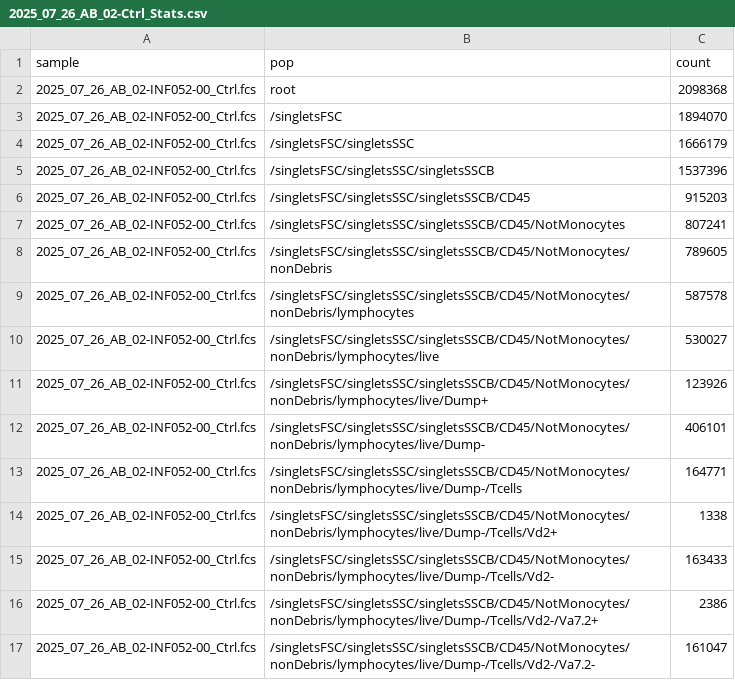
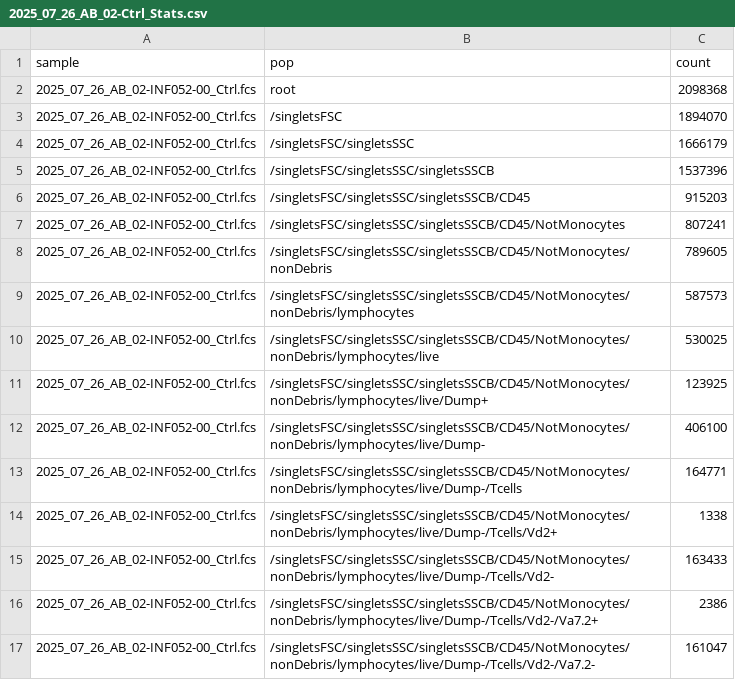
Before and after one commit to DavidRach/AlphaBeta, a CSV file: LabNotebook/2025-07-26/data/2025_07_26_AB_02-Ctrl_Stats.csv, drawn as a sheet; only a part is shown.

```diff
--- a/LabNotebook/2025-07-26/data/2025_07_26_AB_02-Ctrl_Stats.csv
+++ b/LabNotebook/2025-07-26/data/2025_07_26_AB_02-Ctrl_Stats.csv
@@ -8,6 +8,6 @@
 "2025_07_26_AB_02-INF052-00_Ctrl.fcs","/singletsFSC/singletsSSC/singletsSSCB/CD45/NotMonocytes/nonDebris",789605
-"2025_07_26_AB_02-INF052-00_Ctrl.fcs","/singletsFSC/singletsSSC/singletsSSCB/CD45/NotMonocytes/nonDebris/lymphocytes",587578
-"2025_07_26_AB_02-INF052-00_Ctrl.fcs","/singletsFSC/singletsSSC/singletsSSCB/CD45/NotMonocytes/nonDebris/lymphocytes/live",530027
-"2025_07_26_AB_02-INF052-00_Ctrl.fcs","/singletsFSC/singletsSSC/singletsSSCB/CD45/NotMonocytes/nonDebris/lymphocytes/live/Dump+",123926
-"2025_07_26_AB_02-INF052-00_Ctrl.fcs","/singletsFSC/singletsSSC/singletsSSCB/CD45/NotMonocytes/nonDebris/lymphocytes/live/Dump-",406101
+"2025_07_26_AB_02-INF052-00_Ctrl.fcs","/singletsFSC/singletsSSC/singletsSSCB/CD45/NotMonocytes/nonDebris/lymphocytes",587573
+"2025_07_26_AB_02-INF052-00_Ctrl.fcs","/singletsFSC/singletsSSC/singletsSSCB/CD45/NotMonocytes/nonDebris/lymphocytes/live",530025
+"2025_07_26_AB_02-INF052-00_Ctrl.fcs","/singletsFSC/singletsSSC/singletsSSCB/CD45/NotMonocytes/nonDebris/lymphocytes/live/Dump+",123925
+"2025_07_26_AB_02-INF052-00_Ctrl.fcs","/singletsFSC/singletsSSC/singletsSSCB/CD45/NotMonocytes/nonDebris/lymphocytes/live/Dump-",406100
 "2025_07_26_AB_02-INF052-00_Ctrl.fcs","/singletsFSC/singletsSSC/singletsSSCB/CD45/NotMonocytes/nonDebris/lymphocytes/live/Dump-/Tcells",164771
```
Also changed, not shown: 10 other files.
